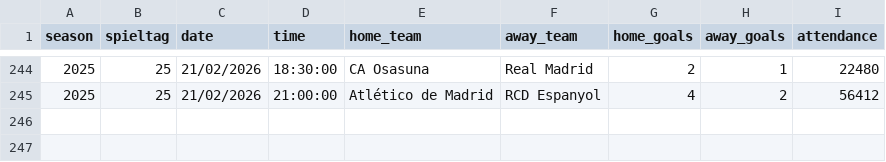
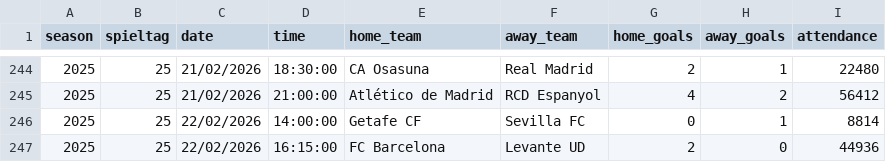
Before and after one commit to jdiegots/aforolab, a CSV file: public/data/matches/laliga_2025_j1-13.csv, drawn as a sheet; only a part is shown, gaps mark what is left out.

```diff
--- a/public/data/matches/laliga_2025_j1-13.csv
+++ b/public/data/matches/laliga_2025_j1-13.csv
@@ -245 +245,3 @@ season,spieltag,date,time,home_team,away_team,home_goals,away_goals,attendance
 2025,25,21/02/2026,21:00:00,Atlético de Madrid,RCD Espanyol,4,2,56412
+2025,25,22/02/2026,14:00:00,Getafe CF,Sevilla FC,0,1,8814
+2025,25,22/02/2026,16:15:00,FC Barcelona,Levante UD,2,0,44936
```
Also changed, not shown: public/data/matches/segunda_2025_j1-15.csv.
